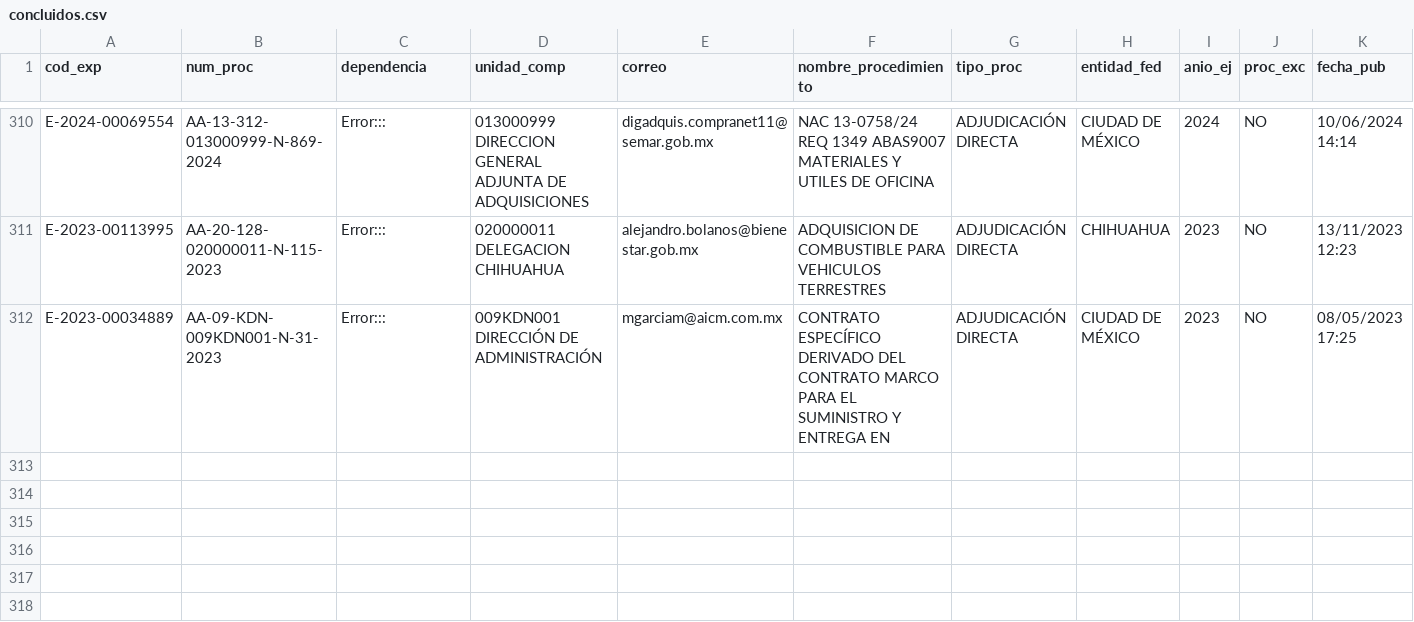
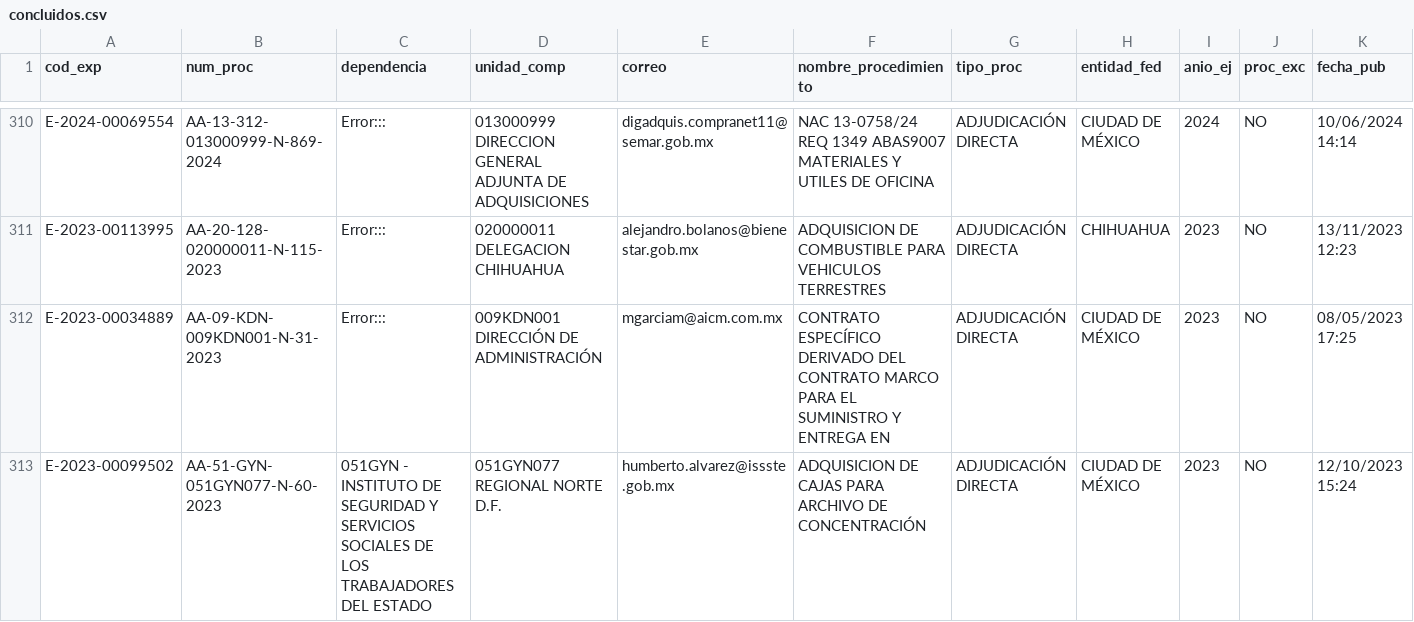
Before and after one commit to iswJuanAmaya/compranet, a CSV file: concluidos.csv, drawn as a sheet; only a part is shown, gaps mark what is left out; rows hold the shown columns only; the diff names each change by its address in the sheet, - before the commit and + after, or states it on an @@ line.

```diff
--- a/concluidos.csv
+++ b/concluidos.csv
+row 313: E-2023-00099502 | AA-51-GYN-051GYN077-N-60-2023 | 051GYN - INSTITUTO DE SEGURIDAD Y SERVICIOS SOCIALES DE LOS TRABAJADORES DEL ESTADO | 051GYN077 REGIONAL NORTE D.F. | humberto.alvarez@issste.gob.mx | ADQUISICION DE CAJAS PARA ARCHIVO DE CONCENTRACIÓN | ADJUDICACIÓN DIRECTA | CIUDAD DE MÉXICO | 2023 | NO | 12/10/2023 15:24
```
Also changed, not shown: 3 other files.
